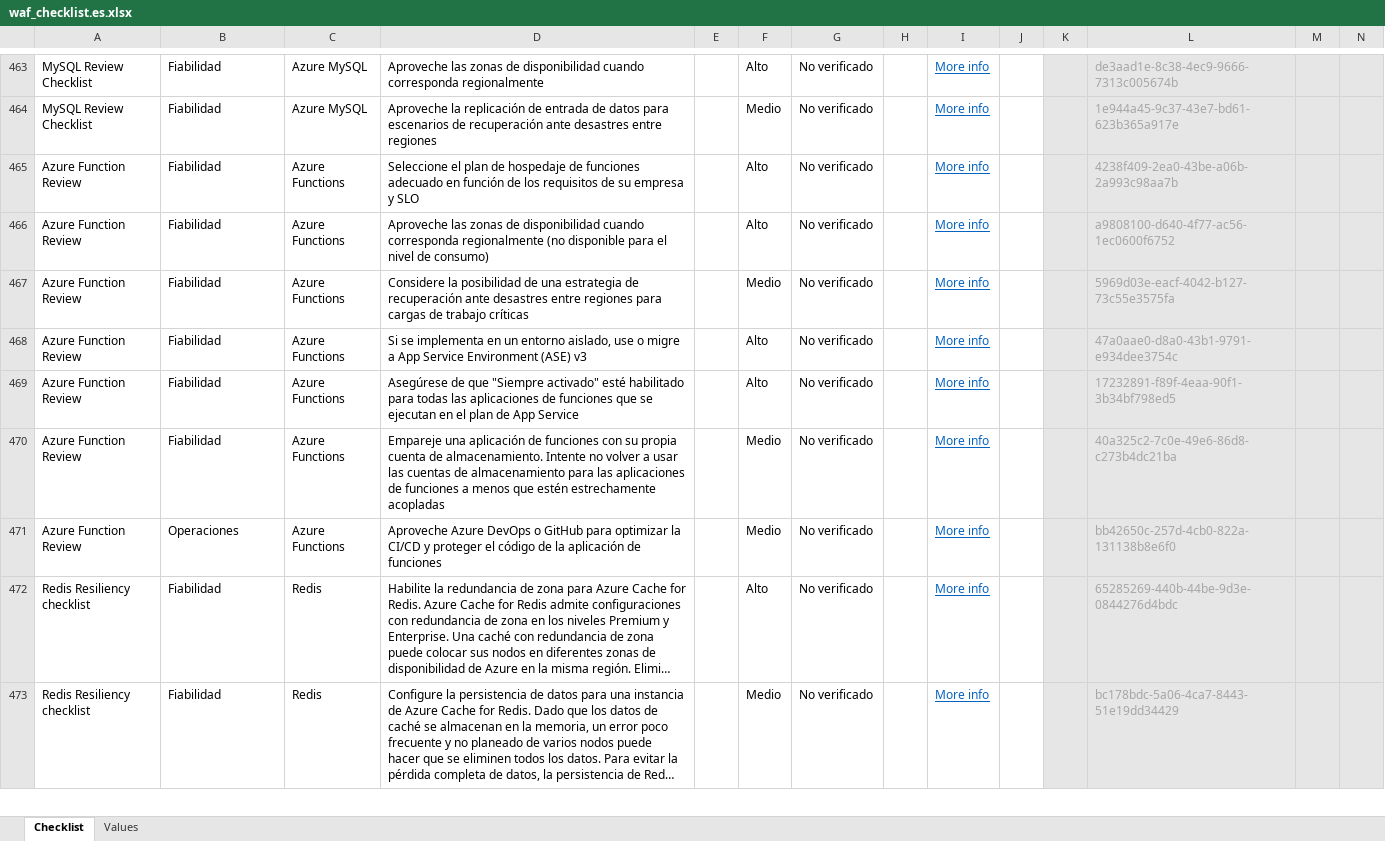
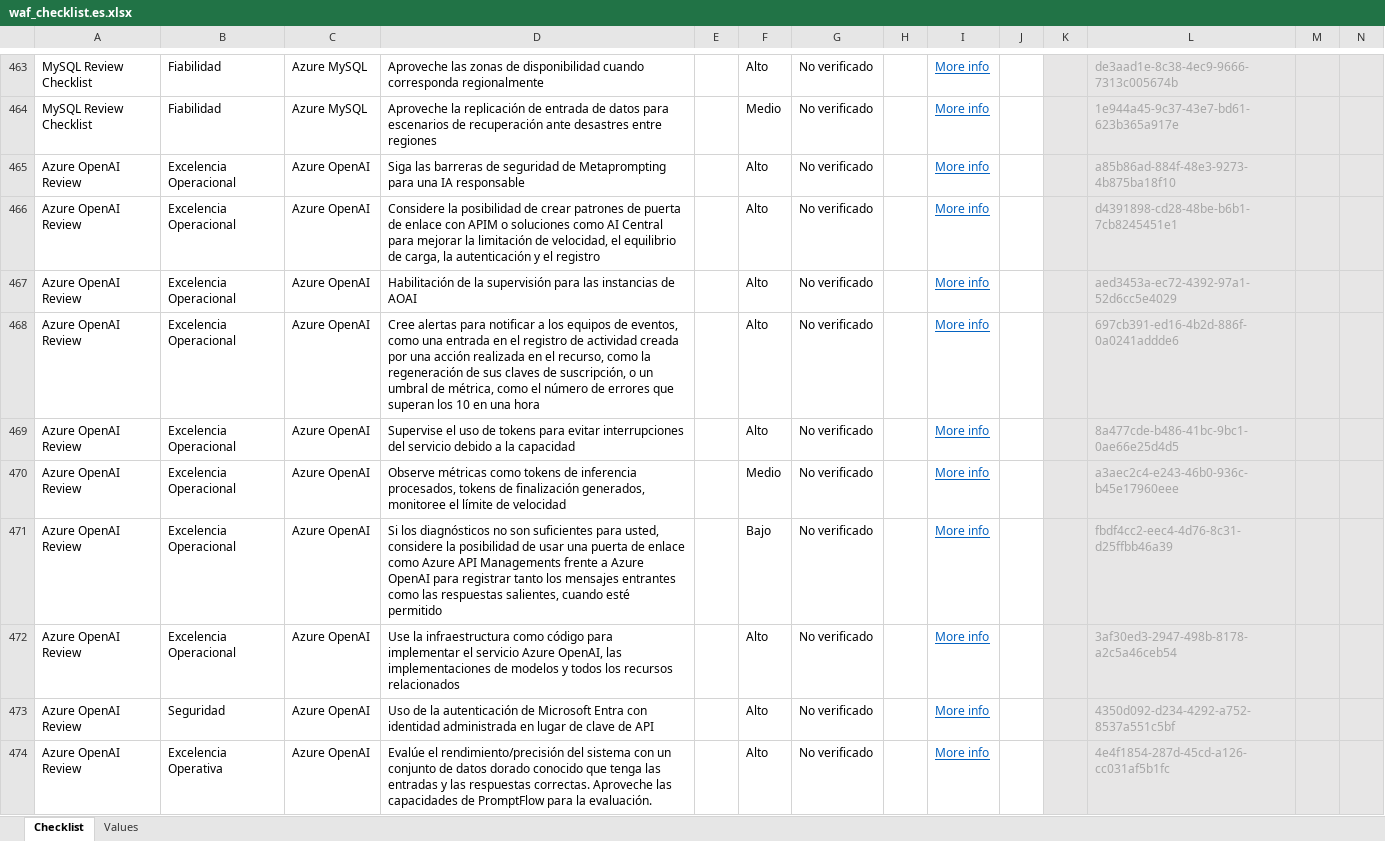
Before and after one commit to Azure/review-checklists, an Excel workbook: spreadsheet/macrofree/waf_checklist.es.xlsx, sheet Checklist, drawn as a sheet; only a part is shown, gaps mark what is left out; the shorter side is filled out with more unchanged rows; long unchanged cells end in …; values as stored, in another font and other column widths than the file's, no borders; conditional formats not drawn; rows hold the shown columns only; the diff covers the shown part only; the diff names each change by its address in the sheet, - before the commit and + after, or states it on an @@ line.

```diff
--- a/spreadsheet/macrofree/waf_checklist.es.xlsx (sheet Checklist)
+++ b/spreadsheet/macrofree/waf_checklist.es.xlsx (sheet Checklist)
+row 465: Azure OpenAI Review | Excelencia Operacional | Azure OpenAI | Siga las barreras de seguridad de Metaprompting para una IA responsable |  | Alto | No verificado |  | More info |  |  | a85b86ad-884f-48e3-9273-4b875ba18f10
+row 466: Azure OpenAI Review | Excelencia Operacional | Azure OpenAI | Considere la posibilidad de crear patrones de puerta de enlace con APIM o soluciones como AI Central para mejorar la limitación de velocidad, el equilibrio de carga, la autenticación y el registro |  | Alto | No verificado |  | More info |  |  | d4391898-cd28-48be-b6b1-7cb8245451e1
+row 467: Azure OpenAI Review | Excelencia Operacional | Azure OpenAI | Habilitación de la supervisión para las instancias de AOAI |  | Alto | No verificado |  | More info |  |  | aed3453a-ec72-4392-97a1-52d6cc5e4029
+row 468: Azure OpenAI Review | Excelencia Operacional | Azure OpenAI | Cree alertas para notificar a los equipos de eventos, como una entrada en el registro de actividad creada por una acción realizada en el recurso, como la regeneración de sus claves de suscripción, o un umbral de métrica, como el número de errores que superan los 10 en una hora |  | Alto | No verificado |  | More info |  |  | 697cb391-ed16-4b2d-886f-0a0241addde6
+row 469: Azure OpenAI Review | Excelencia Operacional | Azure OpenAI | Supervise el uso de tokens para evitar interrupciones del servicio debido a la capacidad |  | Alto | No verificado |  | More info |  |  | 8a477cde-b486-41bc-9bc1-0ae66e25d4d5
+row 470: Azure OpenAI Review | Excelencia Operacional | Azure OpenAI | Observe métricas como tokens de inferencia procesados, tokens de finalización generados, monitoree el límite de velocidad |  | Medio | No verificado |  | More info |  |  | a3aec2c4-e243-46b0-936c-b45e17960eee
+row 471: Azure OpenAI Review | Excelencia Operacional | Azure OpenAI | Si los diagnósticos no son suficientes para usted, considere la posibilidad de usar una puerta de enlace como Azure API Managements frente a Azure OpenAI para registrar tanto los mensajes entrantes como las respuestas salientes, cuando esté permitido |  | Bajo | No verificado |  | More info |  |  | fbdf4cc2-eec4-4d76-8c31-d25ffbb46a39
+row 472: Azure OpenAI Review | Excelencia Operacional | Azure OpenAI | Use la infraestructura como código para implementar el servicio Azure OpenAI, las implementaciones de modelos y todos los recursos relacionados |  | Alto | No verificado |  | More info |  |  | 3af30ed3-2947-498b-8178-a2c5a46ceb54
+row 473: Azure OpenAI Review | Seguridad | Azure OpenAI | Uso de la autenticación de Microsoft Entra con identidad administrada en lugar de clave de API |  | Alto | No verificado |  | More info |  |  | 4350d092-d234-4292-a752-8537a551c5bf
+row 474: Azure OpenAI Review | Excelencia Operativa | Azure OpenAI | Evalúe el rendimiento/precisión del sistema con un conjunto de datos dorado conocido que tenga las entradas y las respuestas correctas. Aproveche las capacidades de PromptFlow para la evaluación. |  | Alto | No verificado |  | More info |  |  | 4e4f1854-287d-45cd-a126-cc031af5b1fc
```
Also changed, not shown: 66 added rows elsewhere in this sheet, spreadsheet/macrofree/checklist.en.master.xlsx, spreadsheet/macrofree/waf_checklist.en.xlsx, 34 other files.
